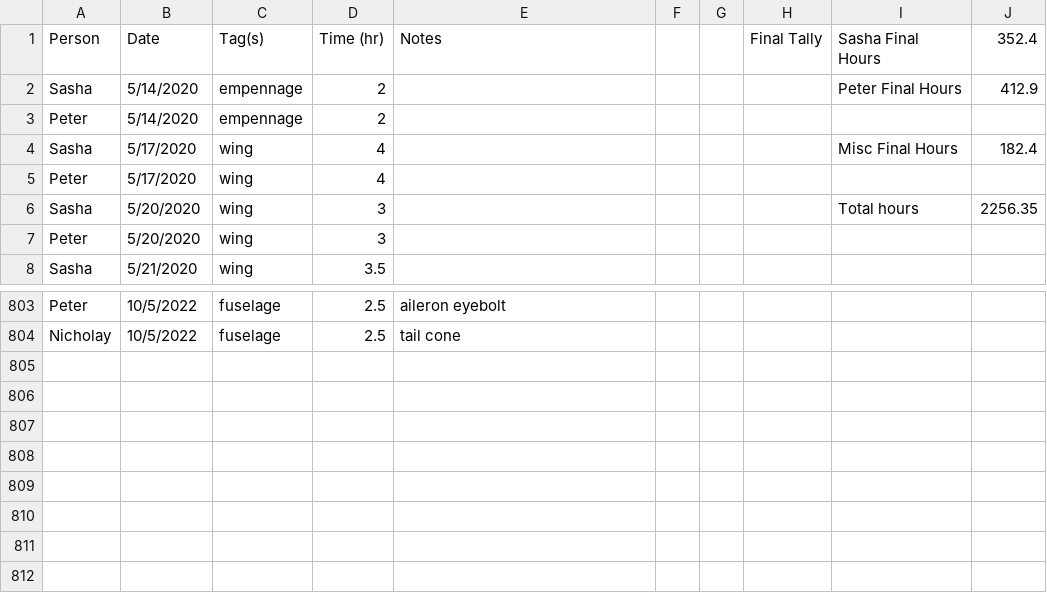
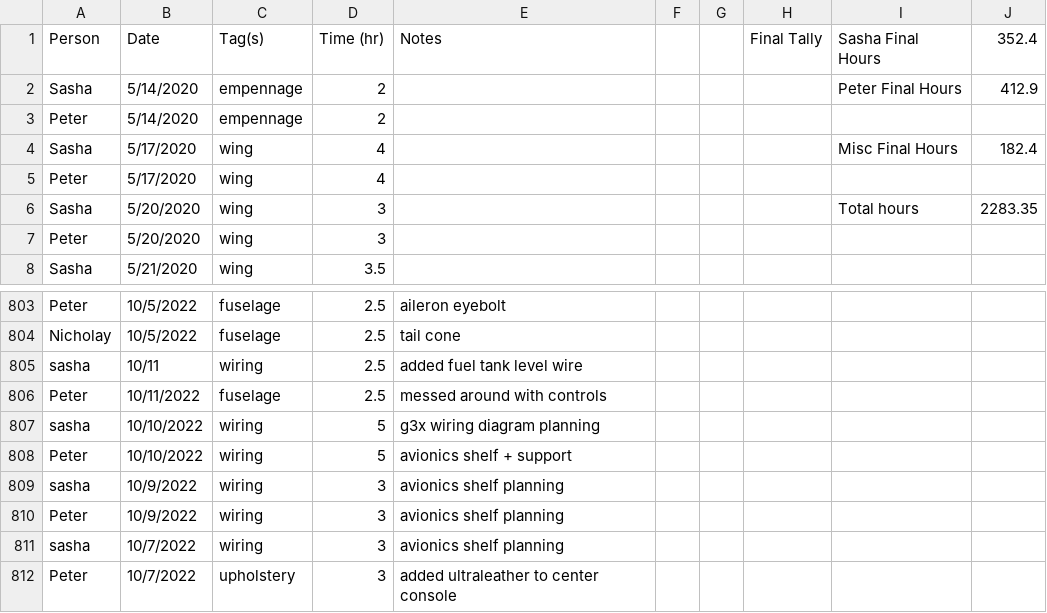
Before and after one commit to pzhokhov/pzhokhov.github.io, a CSV file: data/hours.csv, drawn as a sheet; only a part is shown, gaps mark what is left out.

```diff
--- a/data/hours.csv
+++ b/data/hours.csv
@@ -5,3 +5,3 @@ Sasha,5/17/2020,wing,4,,,,,Misc Final Hours,182.4
 Peter,5/17/2020,wing,4,,,,,,
-Sasha,5/20/2020,wing,3,,,,,Total hours,2256.35
+Sasha,5/20/2020,wing,3,,,,,Total hours,2283.35
 Peter,5/20/2020,wing,3,,,,,,
@@ -805 +805,9 @@ Peter,10/5/2022,fuselage ,2.5,aileron eyebolt,,,,,
 Nicholay ,10/5/2022,fuselage ,2.5,tail cone,,,,,
+sasha,10/11,wiring,2.5,added fuel tank level wire,,,,,
+Peter,10/11/2022,fuselage ,2.5,messed around with controls ,,,,,
+sasha,10/10/2022,wiring,5,g3x wiring diagram planning ,,,,,
+Peter,10/10/2022,wiring,5,avionics shelf + support,,,,,
+sasha,10/9/2022,wiring,3,avionics shelf planning ,,,,,
+Peter,10/9/2022,wiring,3,avionics shelf planning ,,,,,
+sasha,10/7/2022,wiring,3,avionics shelf planning,,,,,
+Peter,10/7/2022,upholstery ,3,added ultraleather to center console,,,,,
```
Also changed, not shown: 1 other file.
